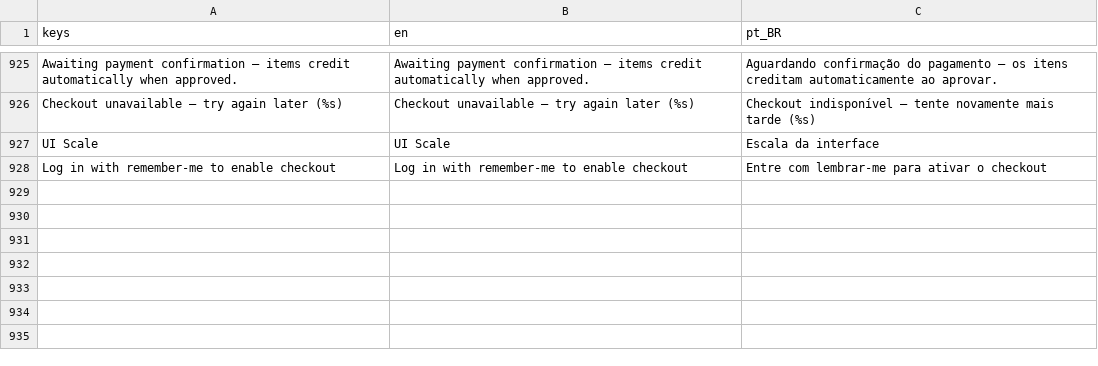
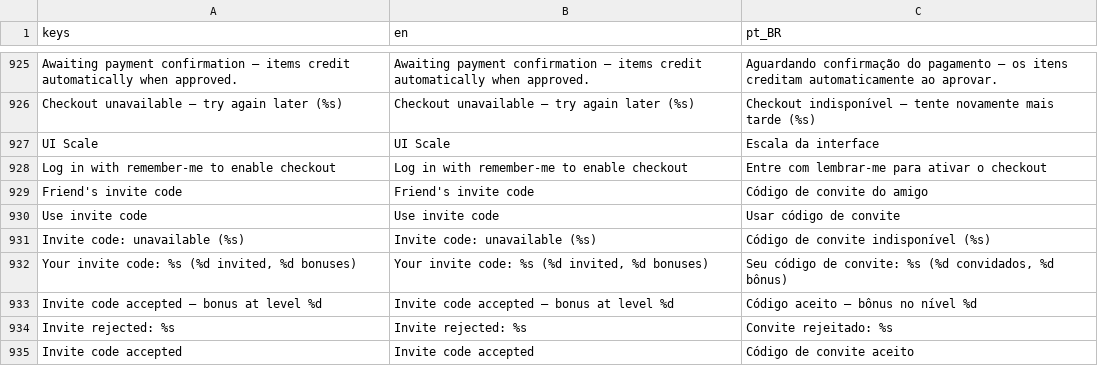
Before and after one commit to docerol/shambleta, a CSV file: data/i18n/ui.csv, drawn as a sheet; only a part is shown, gaps mark what is left out; the diff names each change by its address in the sheet, - before the commit and + after, or states it on an @@ line.

Commit message:
SOM-IDLE: R1 referral (COMMUNITY_ROADMAP) — código por conta, vínculo 72h, bônus L10+e-mail, teto semanal, SuiteReferral. == RESULT: 1092 checks, 0 failures ==

```diff
--- a/data/i18n/ui.csv
+++ b/data/i18n/ui.csv
+row 929: Friend's invite code | Friend's invite code | Código de convite do amigo
+row 930: Use invite code | Use invite code | Usar código de convite
+row 931: Invite code: unavailable (%s) | Invite code: unavailable (%s) | Código de convite indisponível (%s)
+row 932: Your invite code: %s (%d invited, %d bonuses) | Your invite code: %s (%d invited, %d bonuses) | Seu código de convite: %s (%d convidados, %d bônus)
+row 933: Invite code accepted — bonus at level %d | Invite code accepted — bonus at level %d | Código aceito — bônus no nível %d
+row 934: Invite rejected: %s | Invite rejected: %s | Convite rejeitado: %s
+row 935: Invite code accepted | Invite code accepted | Código de convite aceito
```
Also changed, not shown: 8 other files.
